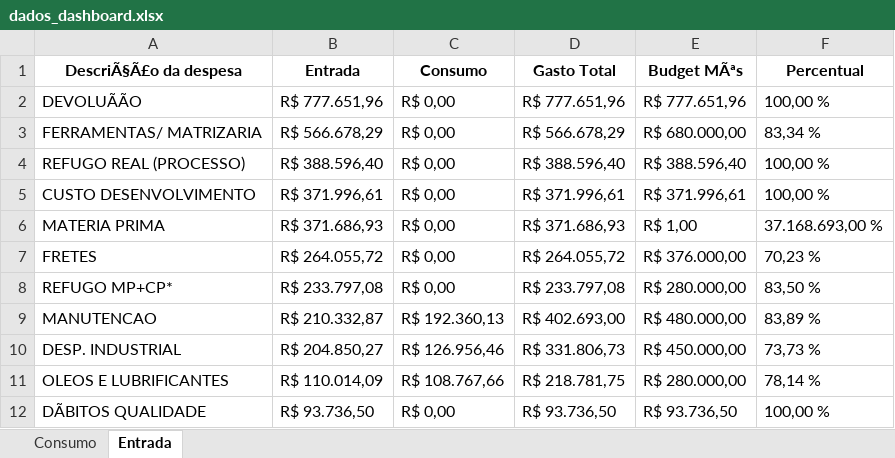
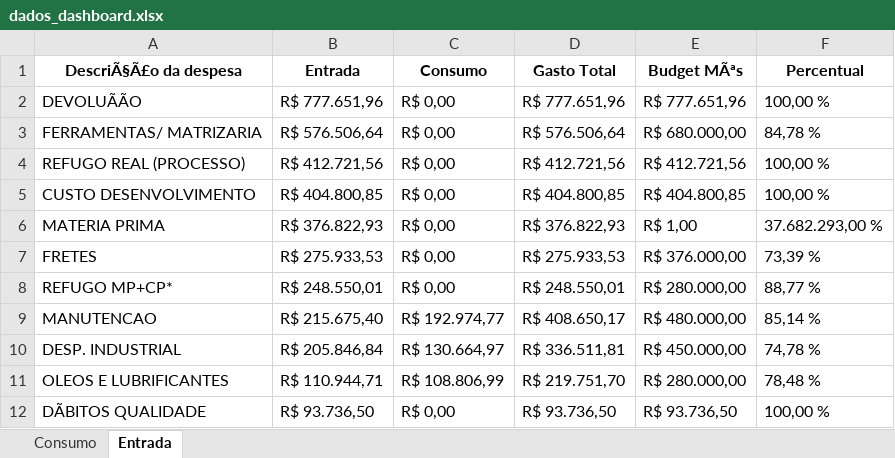
Before and after one commit to ManutencaoWHB/Contas, an Excel workbook: dados_dashboard.xlsx, sheet Entrada, drawn as a sheet; only a part is shown; values as stored, in another font and other column widths than the file's, no borders; the diff covers the shown part only; the diff names each change by its address in the sheet, - before the commit and + after, or states it on an @@ line.

Commit message:
Atualização automática dos dados: Wed Jan 28 09:39:19 UTC 2026

```diff
--- a/dados_dashboard.xlsx (sheet Entrada)
+++ b/dados_dashboard.xlsx (sheet Entrada)
-B3 (Entrada): R$ 566.678,29
+B3 (Entrada): R$ 576.506,64
-D3 (Gasto Total): R$ 566.678,29
+D3 (Gasto Total): R$ 576.506,64
-F3 (Percentual): 83,34 %
+F3 (Percentual): 84,78 %
-B4 (Entrada): R$ 388.596,40
+B4 (Entrada): R$ 412.721,56
-D4 (Gasto Total): R$ 388.596,40
+D4 (Gasto Total): R$ 412.721,56
-E4 (Budget MÃªs): R$ 388.596,40
+E4 (Budget MÃªs): R$ 412.721,56
-B5 (Entrada): R$ 371.996,61
+B5 (Entrada): R$ 404.800,85
-D5 (Gasto Total): R$ 371.996,61
+D5 (Gasto Total): R$ 404.800,85
-E5 (Budget MÃªs): R$ 371.996,61
+E5 (Budget MÃªs): R$ 404.800,85
-B6 (Entrada): R$ 371.686,93
+B6 (Entrada): R$ 376.822,93
-D6 (Gasto Total): R$ 371.686,93
+D6 (Gasto Total): R$ 376.822,93
-F6 (Percentual): 37.168.693,00 %
+F6 (Percentual): 37.682.293,00 %
-B7 (Entrada): R$ 264.055,72
+B7 (Entrada): R$ 275.933,53
-D7 (Gasto Total): R$ 264.055,72
+D7 (Gasto Total): R$ 275.933,53
-F7 (Percentual): 70,23 %
+F7 (Percentual): 73,39 %
-B8 (Entrada): R$ 233.797,08
+B8 (Entrada): R$ 248.550,01
-D8 (Gasto Total): R$ 233.797,08
+D8 (Gasto Total): R$ 248.550,01
-F8 (Percentual): 83,50 %
+F8 (Percentual): 88,77 %
-B9 (Entrada): R$ 210.332,87
+B9 (Entrada): R$ 215.675,40
-C9 (Consumo): R$ 192.360,13
+C9 (Consumo): R$ 192.974,77
-D9 (Gasto Total): R$ 402.693,00
+D9 (Gasto Total): R$ 408.650,17
-F9 (Percentual): 83,89 %
+F9 (Percentual): 85,14 %
-B10 (Entrada): R$ 204.850,27
+B10 (Entrada): R$ 205.846,84
-C10 (Consumo): R$ 126.956,46
+C10 (Consumo): R$ 130.664,97
-D10 (Gasto Total): R$ 331.806,73
+D10 (Gasto Total): R$ 336.511,81
-F10 (Percentual): 73,73 %
+F10 (Percentual): 74,78 %
-B11 (Entrada): R$ 110.014,09
+B11 (Entrada): R$ 110.944,71
-C11 (Consumo): R$ 108.767,66
+C11 (Consumo): R$ 108.806,99
-D11 (Gasto Total): R$ 218.781,75
+D11 (Gasto Total): R$ 219.751,70
-F11 (Percentual): 78,14 %
+F11 (Percentual): 78,48 %
```
Also changed, not shown: 11 edited cells elsewhere in this sheet.
